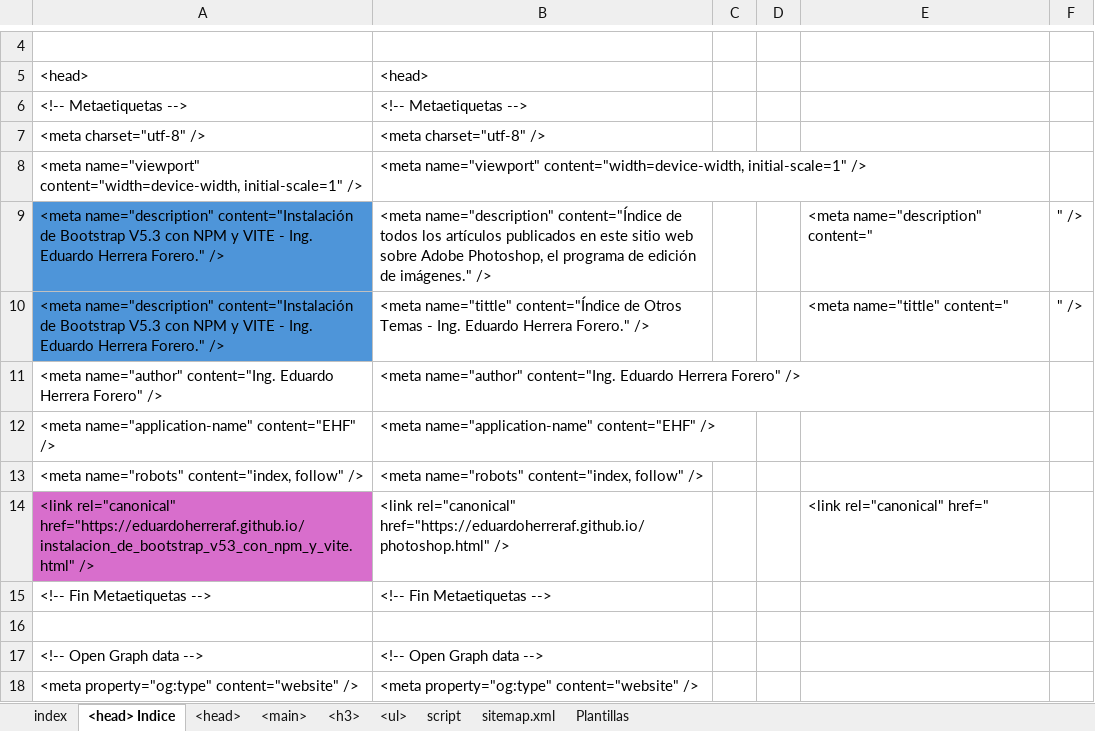
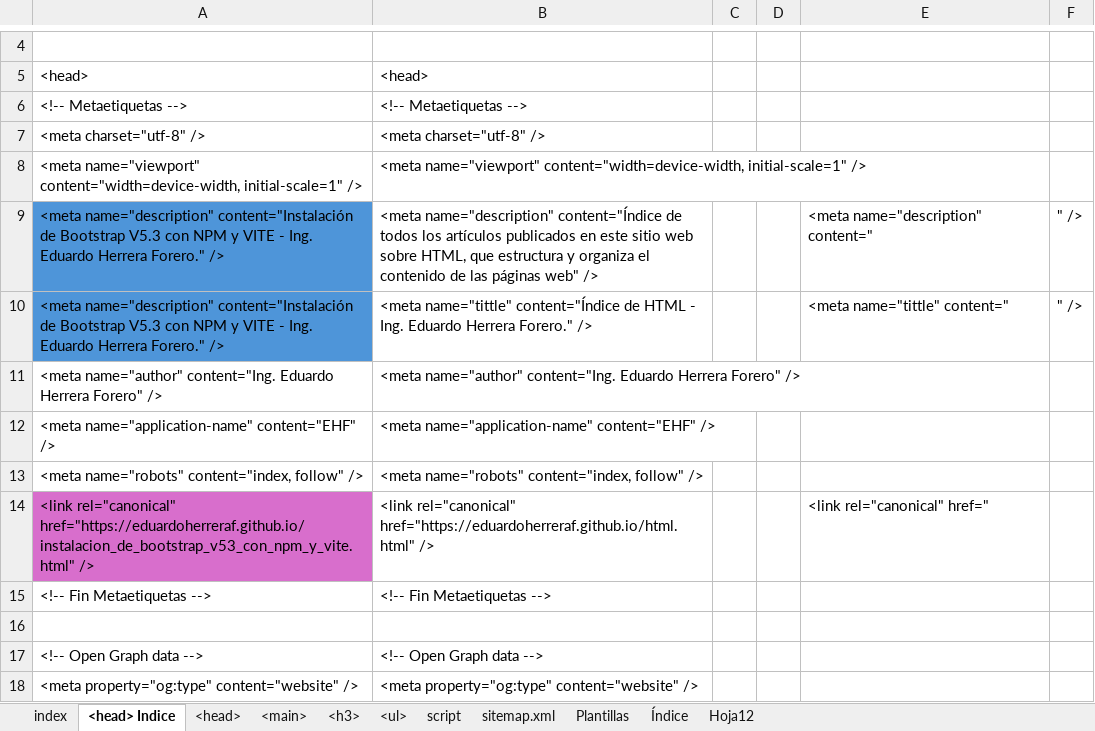
Before and after one commit to eduardoherreraf/PlantillaMiPagina, an Excel workbook: src/Head.xlsx, sheet <head> Indice, drawn as a sheet; only a part is shown, gaps mark what is left out; values as stored, in another font and other column widths than the file's, no borders; the diff covers the shown part only; the diff names each change by its address in the sheet, - before the commit and + after, or states it on an @@ line.

Commit message:
Add: git-0006_etiqueta-tag.html

```diff
--- a/src/Head.xlsx (sheet <head> Indice)
+++ b/src/Head.xlsx (sheet <head> Indice)
+sheet tab: Índice
+sheet tab: Hoja12
-B9: …web sobre Adobe Photoshop, el programa de edición de imágenes." />
+B9: …web sobre HTML, que estructura y organiza el contenido de las páginas web" />
-B10: …content="Índice de Otros Temas - Ing.…
+B10: …content="Índice de HTML - Ing.…
-B14: <link rel="canonical" href="https://eduardoherreraf.github.io/photoshop.html" />
+B14: <link rel="canonical" href="https://eduardoherreraf.github.io/html.html" />
```
Also changed, not shown: 4 added rows, 4 removed rows, 14 edited cells and cell formats elsewhere in this sheet, sheet <h3>, sheet sitemap.xml, sheet <main>, sheet <ul>, sheet <head>, formulas that keep their value, hidden cells, 9 other files.
